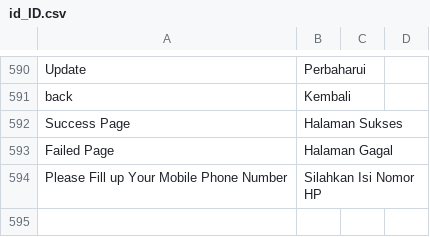
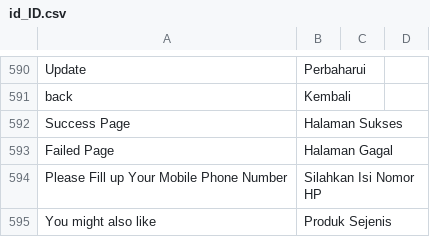
Before and after one commit to jey3033/planetgadget_production, a CSV file: app/design/frontend/Kemana/planetgadget/i18n/id_ID.csv, drawn as a sheet; only a part is shown, gaps mark what is left out; the diff names each change by its address in the sheet, - before the commit and + after, or states it on an @@ line.

```diff
--- a/app/design/frontend/Kemana/planetgadget/i18n/id_ID.csv
+++ b/app/design/frontend/Kemana/planetgadget/i18n/id_ID.csv
+row 595: You might also like | Produk Sejenis
```
Also changed, not shown: 3 other files.
